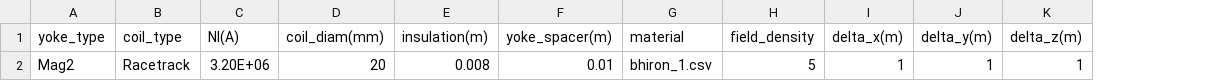
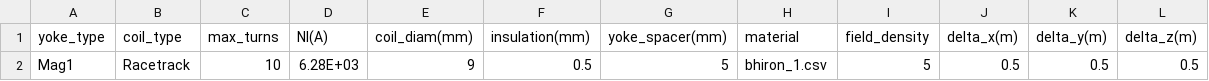
Before and after one commit to MelvinLie/snoo.py, a CSV file: files/parameters/baseline_1_mod.csv, drawn as a sheet; only a part is shown; removed rows and columns are numbered as before the commit, all else as after; rows hold the shown columns only; the diff names each change by its address in the sheet, - before the commit and + after, or states it on an @@ line.

Commit message:
Maximum number of turns in parameters file

```diff
--- a/files/parameters/baseline_1_mod.csv
+++ b/files/parameters/baseline_1_mod.csv
+column C (max_turns), empty
-column E (insulation(m)), empty
-column F (yoke_spacer(m)), empty
+column F (insulation(mm)), empty
+column G (yoke_spacer(mm)), empty
-row 2: Mag2 | Racetrack | 3.20E+06 | 20 | 0.008 | 0.01 | bhiron_1.csv | 5 | 1 | 1 | 1
+row 2: Mag1 | Racetrack | 10 | 6.28E+03 | 9 | 0.5 | 5 | bhiron_1.csv | 5 | 0.5 | 0.5 | 0.5
```
Also changed, not shown: files/parameters/baseline_1.csv, 2 other files.
